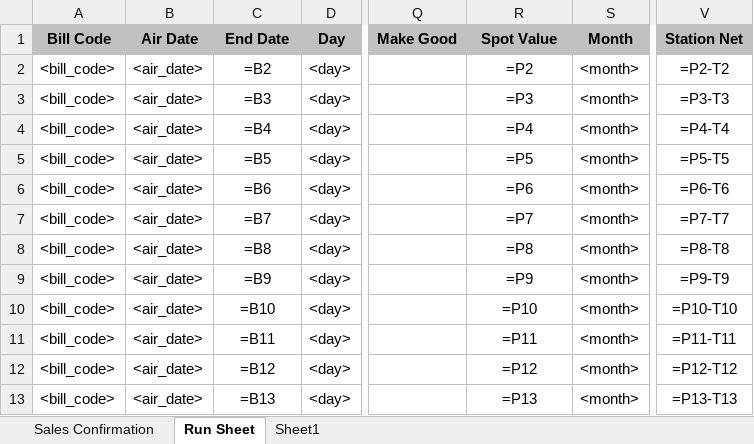
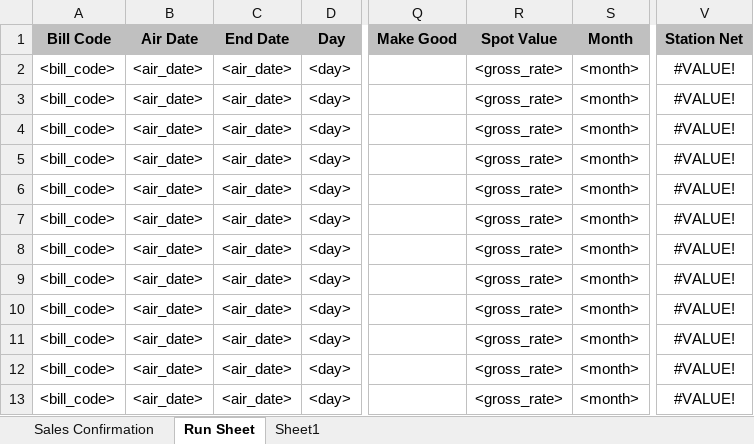
Before and after one commit to LHCrossings/ctv-orderentry, an Excel workbook: src/backwrite/template.xlsx, sheet Run Sheet, drawn as a sheet; only a part is shown, gaps mark what is left out; values as stored, in another font and other column widths than the file's, no borders; formulas without a stored value are shown as written; the diff names each change by its address in the sheet, - before the commit and + after, or states it on an @@ line.

```diff
--- a/src/backwrite/template.xlsx (sheet Run Sheet)
+++ b/src/backwrite/template.xlsx (sheet Run Sheet)
-C2 (End Date): =B2
+C2 (End Date): <air_date>
-R2 (Spot Value): =P2
+R2 (Spot Value): <gross_rate>
-V2 (Station Net): =P2-T2
+V2 (Station Net): #VALUE!
-C3 (End Date): =B3
+C3 (End Date): <air_date>
-R3 (Spot Value): =P3
+R3 (Spot Value): <gross_rate>
-V3 (Station Net): =P3-T3
+V3 (Station Net): #VALUE!
-C4 (End Date): =B4
+C4 (End Date): <air_date>
-R4 (Spot Value): =P4
+R4 (Spot Value): <gross_rate>
-V4 (Station Net): =P4-T4
+V4 (Station Net): #VALUE!
-C5 (End Date): =B5
+C5 (End Date): <air_date>
-R5 (Spot Value): =P5
+R5 (Spot Value): <gross_rate>
-V5 (Station Net): =P5-T5
+V5 (Station Net): #VALUE!
-C6 (End Date): =B6
+C6 (End Date): <air_date>
-R6 (Spot Value): =P6
+R6 (Spot Value): <gross_rate>
-V6 (Station Net): =P6-T6
+V6 (Station Net): #VALUE!
-C7 (End Date): =B7
+C7 (End Date): <air_date>
-R7 (Spot Value): =P7
+R7 (Spot Value): <gross_rate>
-V7 (Station Net): =P7-T7
+V7 (Station Net): #VALUE!
-C8 (End Date): =B8
+C8 (End Date): <air_date>
-R8 (Spot Value): =P8
+R8 (Spot Value): <gross_rate>
-V8 (Station Net): =P8-T8
+V8 (Station Net): #VALUE!
-C9 (End Date): =B9
+C9 (End Date): <air_date>
-R9 (Spot Value): =P9
+R9 (Spot Value): <gross_rate>
-V9 (Station Net): =P9-T9
+V9 (Station Net): #VALUE!
-C10 (End Date): =B10
+C10 (End Date): <air_date>
-R10 (Spot Value): =P10
+R10 (Spot Value): <gross_rate>
-V10 (Station Net): =P10-T10
+V10 (Station Net): #VALUE!
-C11 (End Date): =B11
+C11 (End Date): <air_date>
-R11 (Spot Value): =P11
+R11 (Spot Value): <gross_rate>
-V11 (Station Net): =P11-T11
+V11 (Station Net): #VALUE!
-C12 (End Date): =B12
+C12 (End Date): <air_date>
-R12 (Spot Value): =P12
+R12 (Spot Value): <gross_rate>
-V12 (Station Net): =P12-T12
+V12 (Station Net): #VALUE!
-C13 (End Date): =B13
+C13 (End Date): <air_date>
-R13 (Spot Value): =P13
+R13 (Spot Value): <gross_rate>
-V13 (Station Net): =P13-T13
+V13 (Station Net): #VALUE!
```
Also changed, not shown: sheet Sales Confirmation, 1 other file.
